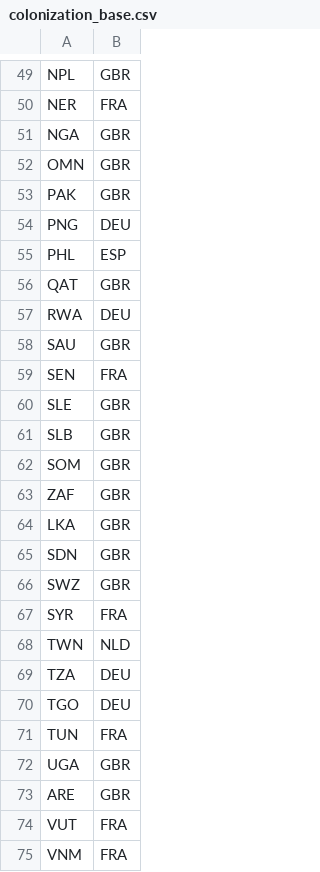
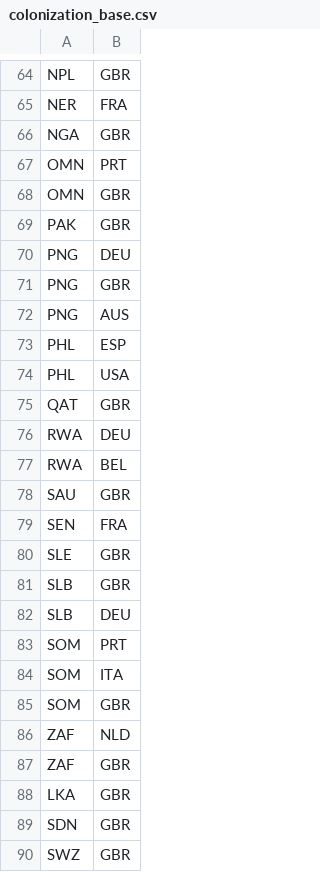
Before and after one commit to aminst/wits, a CSV file: data/common/colonization_base.csv, drawn as a sheet; only a part is shown, gaps mark what is left out; the shorter side is filled out with more unchanged rows; the diff covers the shown part only.

```diff
--- a/data/common/colonization_base.csv
+++ b/data/common/colonization_base.csv
@@ -51,2 +66,3 @@ NER,FRA
 NGA,GBR
+OMN,PRT
 OMN,GBR
@@ -54,5 +70,9 @@ PAK,GBR
 PNG,DEU
+PNG,GBR
+PNG,AUS
 PHL,ESP
+PHL,USA
 QAT,GBR
 RWA,DEU
+RWA,BEL
 SAU,GBR
@@ -61,3 +81,7 @@ SLE,GBR
 SLB,GBR
+SLB,DEU
+SOM,PRT
+SOM,ITA
 SOM,GBR
+ZAF,NLD
 ZAF,GBR
```
Also changed, not shown: 21 added rows elsewhere in this file, data/2011/edgelist_disparity.csv, data/2011/edgelist_threshold.csv, 5 other files.
